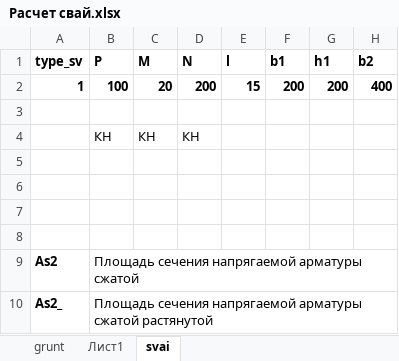
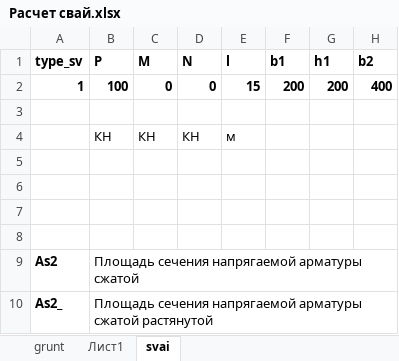
Before and after one commit to Profnastill/Svai, an Excel workbook: Расчет свай.xlsx, sheet svai, drawn as a sheet; only a part is shown; values as stored, in another font and other column widths than the file's, no borders; the diff names each change by its address in the sheet, - before the commit and + after, or states it on an @@ line.

```diff
--- a/Расчет свай.xlsx (sheet svai)
+++ b/Расчет свай.xlsx (sheet svai)
-C2 (M): 20
+C2 (M): 0
-D2 (N): 200
+D2 (N): 0
-E4 (l): (empty)
+E4 (l): м
```
Also changed, not shown: sheet grunt, 3 other files.
